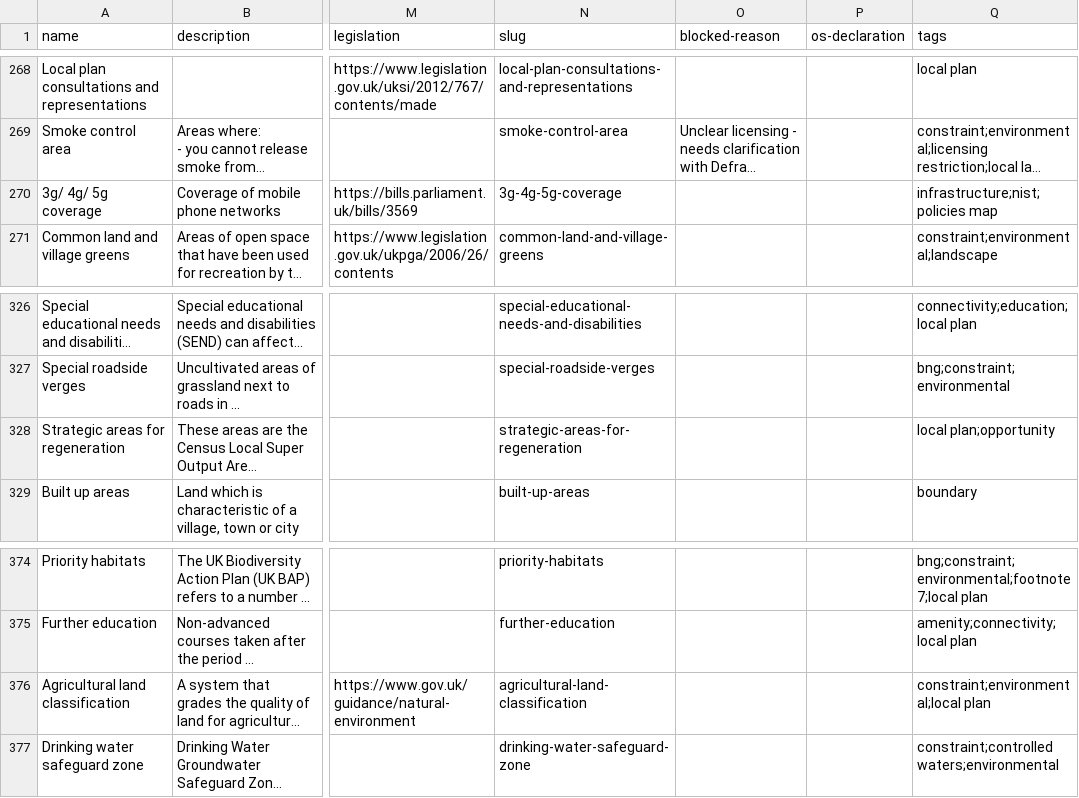
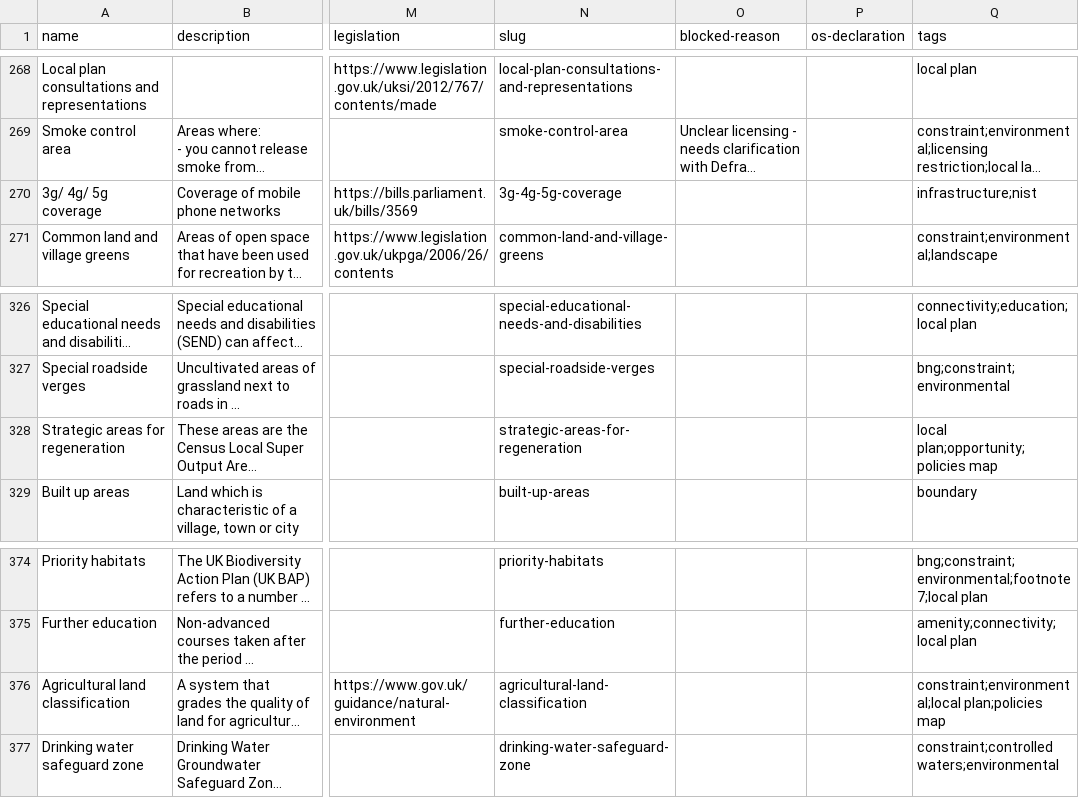
Before and after one commit to digital-land/planning-data-design, a CSV file: data/planning-considerations.csv, drawn as a sheet; only a part is shown, gaps mark what is left out; long unchanged cells end in …; the diff covers the shown part only; the diff names each change by its address in the sheet, - before the commit and + after, or states it on an @@ line.

```diff
--- a/data/planning-considerations.csv
+++ b/data/planning-considerations.csv
-Q270 (tags): infrastructure;nist;policies map
+Q270 (tags): infrastructure;nist
-Q328 (tags): local plan;opportunity
+Q328 (tags): local plan;opportunity;policies map
-Q376 (tags): constraint;environmental;local plan
+Q376 (tags): constraint;environmental;local plan;policies map
```
Also changed, not shown: 2 added rows, 2 removed rows and 10 edited cells elsewhere in this file.
